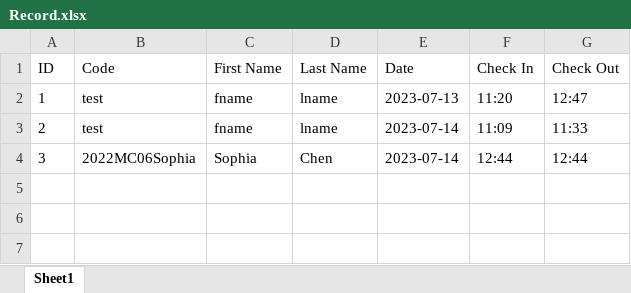
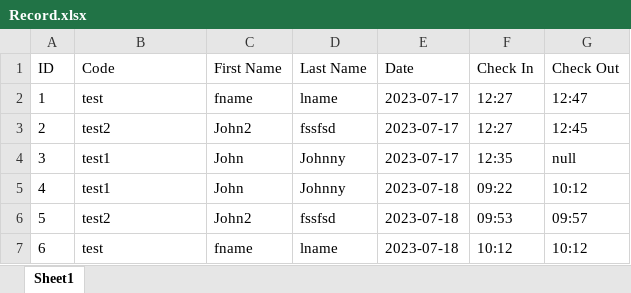
Before and after one commit to HatedFate/attendance-app, an Excel workbook: assets/Record.xlsx, sheet Sheet1, drawn as a sheet; values as stored, in another font and other column widths than the file's, no borders; charts and pictures not drawn; the diff names each change by its address in the sheet, - before the commit and + after, or states it on an @@ line.

```diff
--- a/assets/Record.xlsx (sheet Sheet1)
+++ b/assets/Record.xlsx (sheet Sheet1)
-E2 (Date): 2023-07-13
+E2 (Date): 2023-07-17
-F2 (Check In): 11:20
+F2 (Check In): 12:27
-B3 (Code): test
+B3 (Code): test2
-C3 (First Name): fname
+C3 (First Name): John2
-D3 (Last Name): lname
+D3 (Last Name): fssfsd
-E3:E4 (Date): 2023-07-14
+E3:E4 (Date): 2023-07-17
-F3 (Check In): 11:09
+F3 (Check In): 12:27
-G3 (Check Out): 11:33
+G3 (Check Out): 12:45
-B4 (Code): 2022MC06Sophia
+B4 (Code): test1
-C4 (First Name): Sophia
+C4 (First Name): John
-D4 (Last Name): Chen
+D4 (Last Name): Johnny
-F4 (Check In): 12:44
+F4 (Check In): 12:35
-G4 (Check Out): 12:44
+G4 (Check Out): null
+row 5: 4 | test1 | John | Johnny | 2023-07-18 | 09:22 | 10:12
+row 6: 5 | test2 | John2 | fssfsd | 2023-07-18 | 09:53 | 09:57
+row 7: 6 | test | fname | lname | 2023-07-18 | 10:12 | 10:12
```
Also changed, not shown: assets/test.xlsx, 2 other files.
